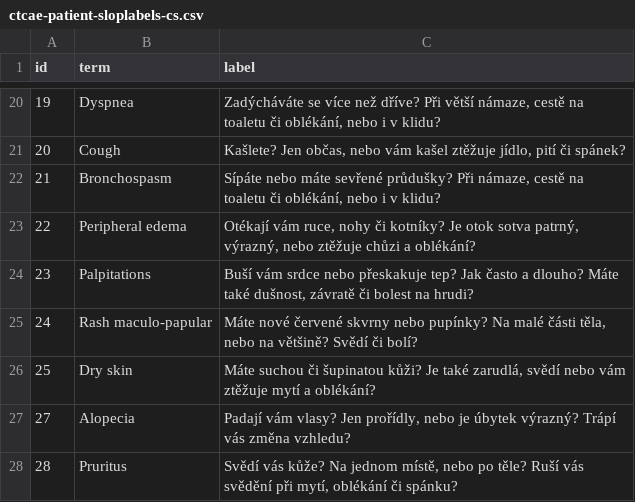
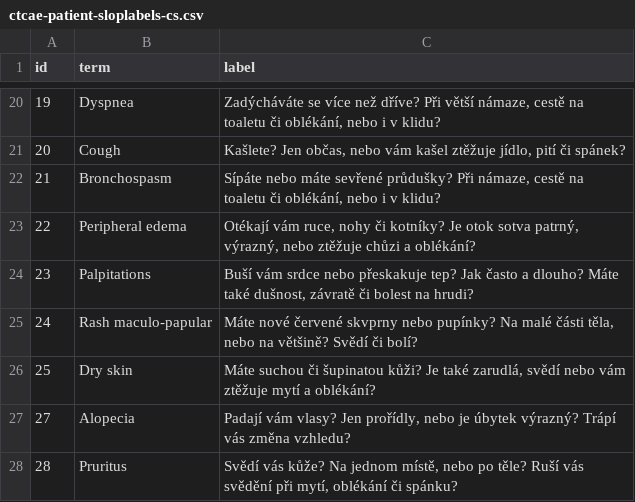
Before and after one commit to exyi/mezzi, a CSV file: se-translation/assets/ctcae-patient-sloplabels-cs.csv, drawn as a sheet; only a part is shown, gaps mark what is left out; the diff names each change by its address in the sheet, - before the commit and + after, or states it on an @@ line.

```diff
--- a/se-translation/assets/ctcae-patient-sloplabels-cs.csv
+++ b/se-translation/assets/ctcae-patient-sloplabels-cs.csv
-C25 (label): …nové červené skvrny nebo pupínky?…
+C25 (label): …nové červené skvprny nebo pupínky?…
```
